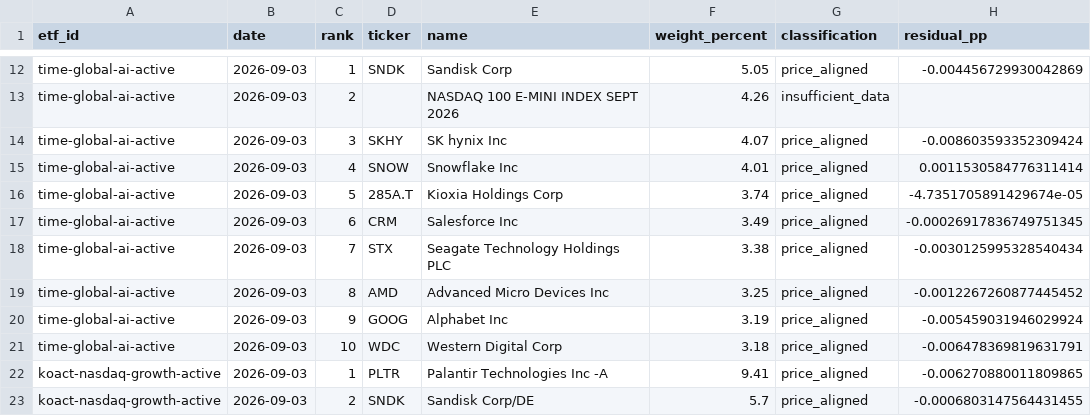
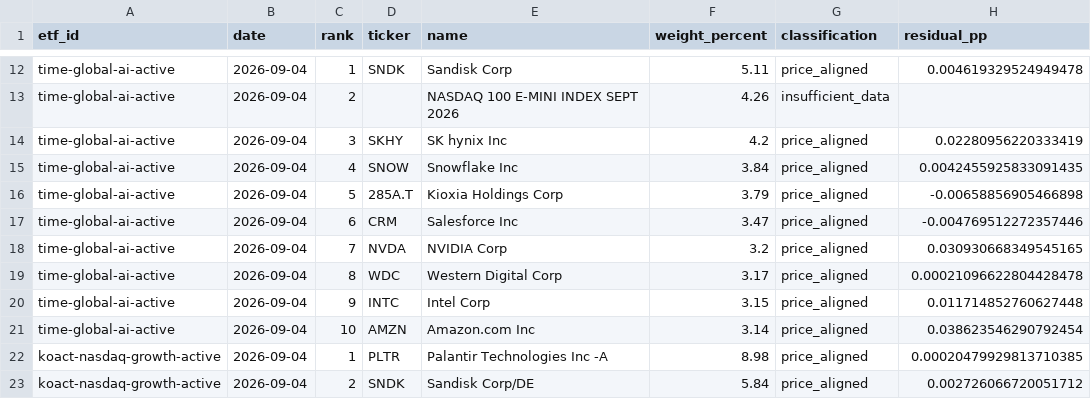
Before and after one commit to SonChangGi/etf-tracking, a CSV file: data/latest-summary.csv, drawn as a sheet; only a part is shown, gaps mark what is left out; the diff covers the shown part only; the diff names each change by its address in the sheet, - before the commit and + after, or states it on an @@ line.

```diff
--- a/data/latest-summary.csv
+++ b/data/latest-summary.csv
-B12:B23 (date): 2026-09-03
+B12:B23 (date): 2026-09-04
-F12 (weight_percent): 5.05
+F12 (weight_percent): 5.11
-H12 (residual_pp): -0.004456729930042869
+H12 (residual_pp): 0.004619329524949478
-F14 (weight_percent): 4.07
+F14 (weight_percent): 4.2
-H14 (residual_pp): -0.008603593352309424
+H14 (residual_pp): 0.02280956220333419
-F15 (weight_percent): 4.01
+F15 (weight_percent): 3.84
-H15 (residual_pp): 0.0011530584776311414
+H15 (residual_pp): 0.0042455925833091435
-F16 (weight_percent): 3.74
+F16 (weight_percent): 3.79
-H16 (residual_pp): -4.7351705891429674e-05
+H16 (residual_pp): -0.00658856905466898
-F17 (weight_percent): 3.49
+F17 (weight_percent): 3.47
-H17 (residual_pp): -0.00026917836749751345
+H17 (residual_pp): -0.004769512272357446
-D18 (ticker): STX
+D18 (ticker): NVDA
-E18 (name): Seagate Technology Holdings PLC
+E18 (name): NVIDIA Corp
-F18 (weight_percent): 3.38
+F18 (weight_percent): 3.2
-H18 (residual_pp): -0.0030125995328540434
+H18 (residual_pp): 0.030930668349545165
-D19 (ticker): AMD
+D19 (ticker): WDC
-E19 (name): Advanced Micro Devices Inc
+E19 (name): Western Digital Corp
-F19 (weight_percent): 3.25
+F19 (weight_percent): 3.17
-H19 (residual_pp): -0.0012267260877445452
+H19 (residual_pp): 0.00021096622804428478
-D20 (ticker): GOOG
+D20 (ticker): INTC
-E20 (name): Alphabet Inc
+E20 (name): Intel Corp
-F20 (weight_percent): 3.19
+F20 (weight_percent): 3.15
-H20 (residual_pp): -0.005459031946029924
+H20 (residual_pp): 0.011714852760627448
-D21 (ticker): WDC
+D21 (ticker): AMZN
-E21 (name): Western Digital Corp
+E21 (name): Amazon.com Inc
-F21 (weight_percent): 3.18
+F21 (weight_percent): 3.14
-H21 (residual_pp): -0.006478369819631791
+H21 (residual_pp): 0.038623546290792454
-F22 (weight_percent): 9.41
+F22 (weight_percent): 8.98
-H22 (residual_pp): -0.006270880011809865
+H22 (residual_pp): 0.00020479929813710385
-F23 (weight_percent): 5.7
+F23 (weight_percent): 5.84
-H23 (residual_pp): -0.0006803147564431455
+H23 (residual_pp): 0.002726066720051712
```
Also changed, not shown: 2 added rows, 2 removed rows and 62 edited cells elsewhere in this file, 9 other files.
